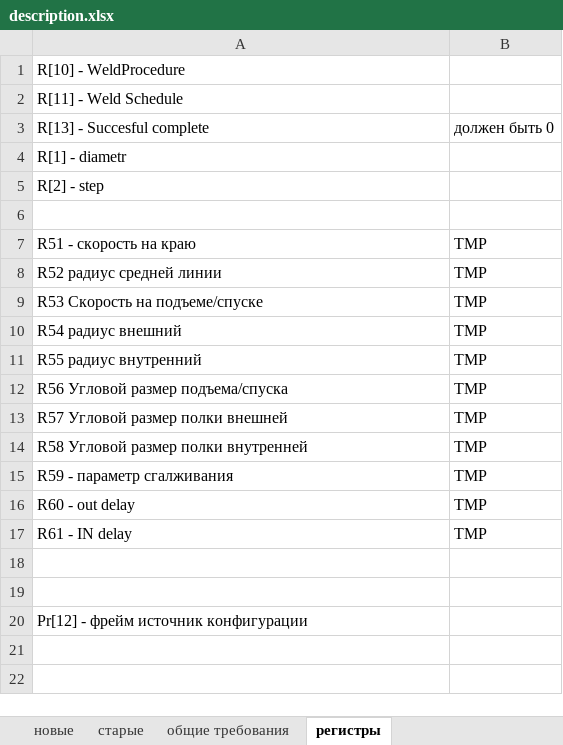
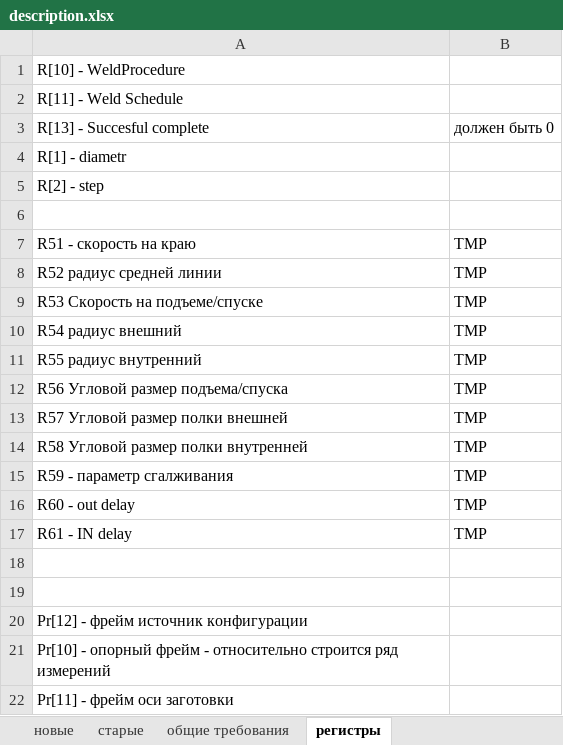
Before and after one commit to Nikolay-Varennikov/karel_matrix, an Excel workbook: description.xlsx, sheet регистры, drawn as a sheet; values as stored, in another font and other column widths than the file's, no borders; the diff names each change by its address in the sheet, - before the commit and + after, or states it on an @@ line.

```diff
--- a/description.xlsx (sheet регистры)
+++ b/description.xlsx (sheet регистры)
+row 21: Pr[10] - опорный фрейм - относительно строится ряд измерений
+row 22: Pr[11] - фрейм оси заготовки
```
Also changed, not shown: sheet новые, 2 other files.
